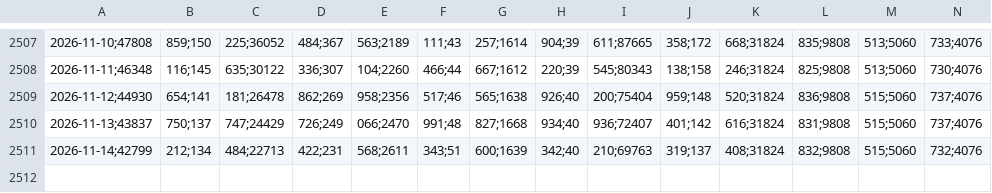
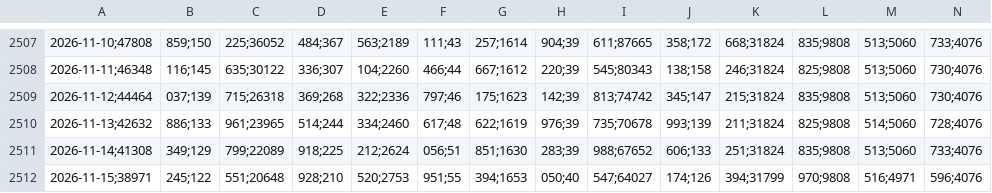
Before and after one commit to bernavice/ear-sin-automatico, a CSV file: dados/ena_diaria.csv, drawn as a sheet; only a part is shown, gaps mark what is left out; removed rows and columns are numbered as before the commit, all else as after; rows hold the shown columns only; the diff names each change by its address in the sheet, - before the commit and + after, or states it on an @@ line.

```diff
--- a/dados/ena_diaria.csv
+++ b/dados/ena_diaria.csv
-row 2509: 2026-11-12;44930 | 654;141 | 181;26478 | 862;269 | 958;2356 | 517;46 | 565;1638 | 926;40 | 200;75404 | 959;148 | 520;31824 | 836;9808 | 515;5060 | 737;4076
-row 2510: 2026-11-13;43837 | 750;137 | 747;24429 | 726;249 | 066;2470 | 991;48 | 827;1668 | 934;40 | 936;72407 | 401;142 | 616;31824 | 831;9808 | 515;5060 | 737;4076
-row 2511: 2026-11-14;42799 | 212;134 | 484;22713 | 422;231 | 568;2611 | 343;51 | 600;1639 | 342;40 | 210;69763 | 319;137 | 408;31824 | 832;9808 | 515;5060 | 732;4076
+row 2509: 2026-11-12;44464 | 037;139 | 715;26318 | 369;268 | 322;2336 | 797;46 | 175;1623 | 142;39 | 813;74742 | 345;147 | 215;31824 | 835;9808 | 513;5060 | 730;4076
+row 2510: 2026-11-13;42632 | 886;133 | 961;23965 | 514;244 | 334;2460 | 617;48 | 622;1619 | 976;39 | 735;70678 | 993;139 | 211;31824 | 825;9808 | 514;5060 | 728;4076
+row 2511: 2026-11-14;41308 | 349;129 | 799;22089 | 918;225 | 212;2624 | 056;51 | 851;1630 | 283;39 | 988;67652 | 606;133 | 251;31824 | 835;9808 | 513;5060 | 733;4076
+row 2512: 2026-11-15;38971 | 245;122 | 551;20648 | 928;210 | 520;2753 | 951;55 | 394;1653 | 050;40 | 547;64027 | 174;126 | 394;31799 | 970;9808 | 516;4971 | 596;4076
```
Also changed, not shown: dados/ear_diaria.csv, dados/ear_mensal.csv, 12 other files.
